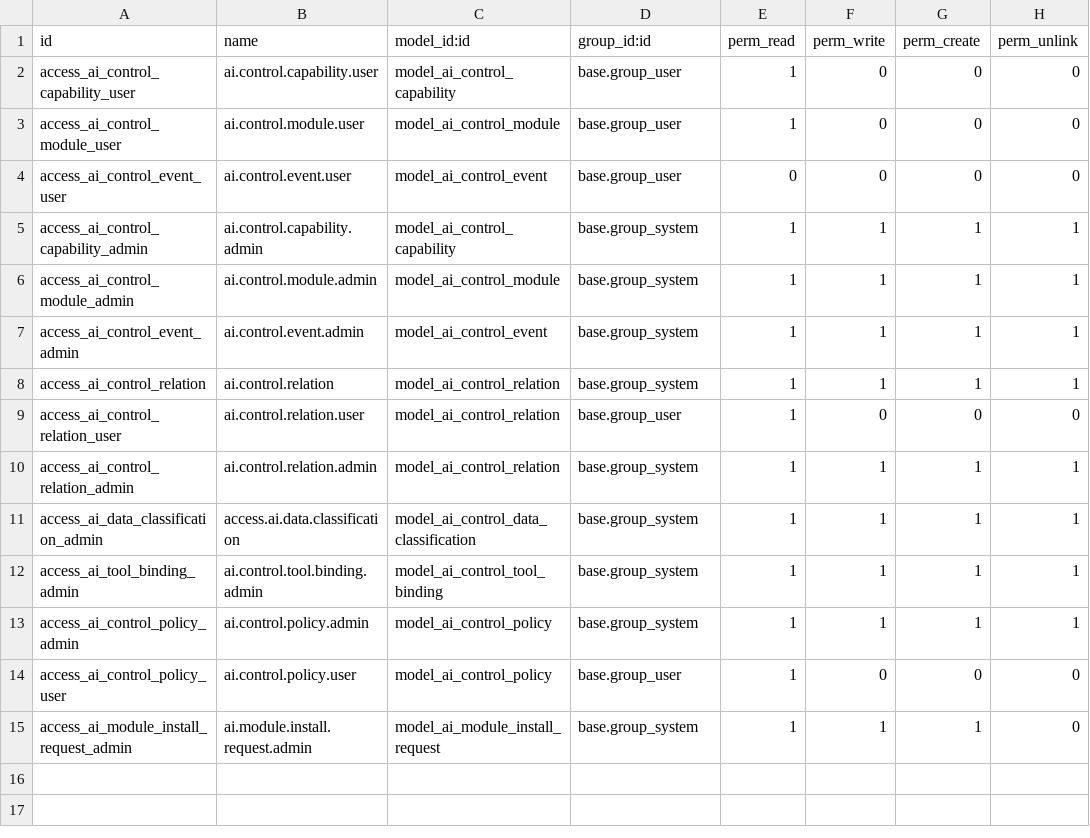
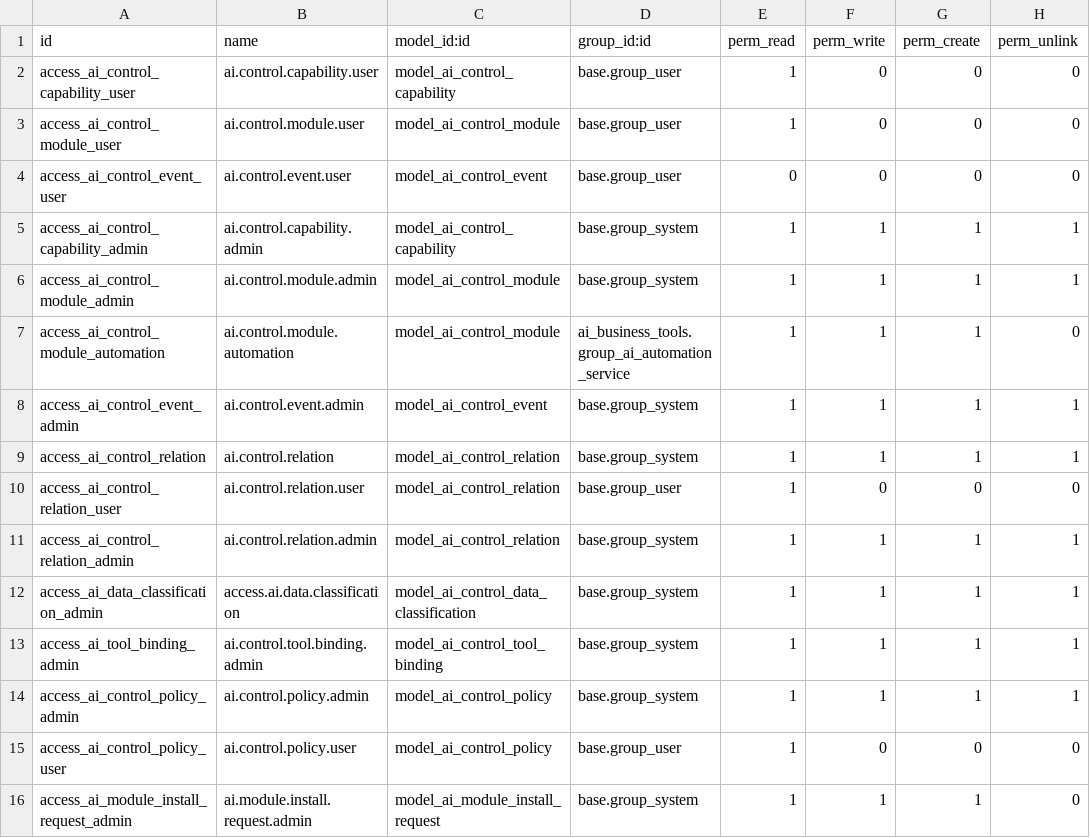
Before and after one commit to soheilsss-coder/aibox-odoo, a CSV file: custom_addons/ai_control_plane/security/ir.model.access.csv, drawn as a sheet; the diff names each change by its address in the sheet, - before the commit and + after, or states it on an @@ line.

```diff
--- a/custom_addons/ai_control_plane/security/ir.model.access.csv
+++ b/custom_addons/ai_control_plane/security/ir.model.access.csv
+row 7: access_ai_control_module_automation | ai.control.module.automation | model_ai_control_module | ai_business_tools.group_ai_automation_service | 1 | 1 | 1 | 0
```
Also changed, not shown: custom_addons/ai_integration/security/ir.model.access.csv, 14 other files.
